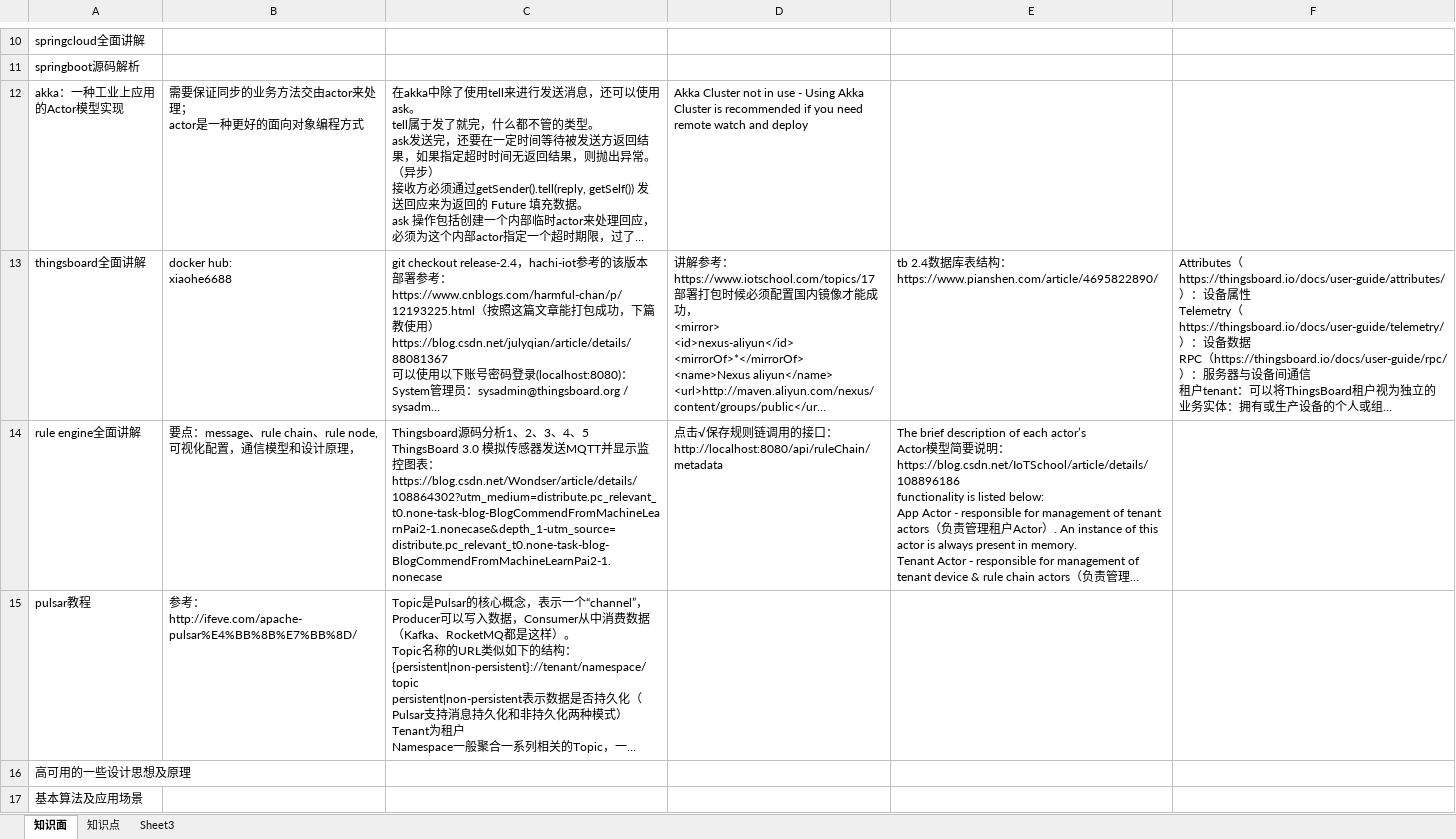
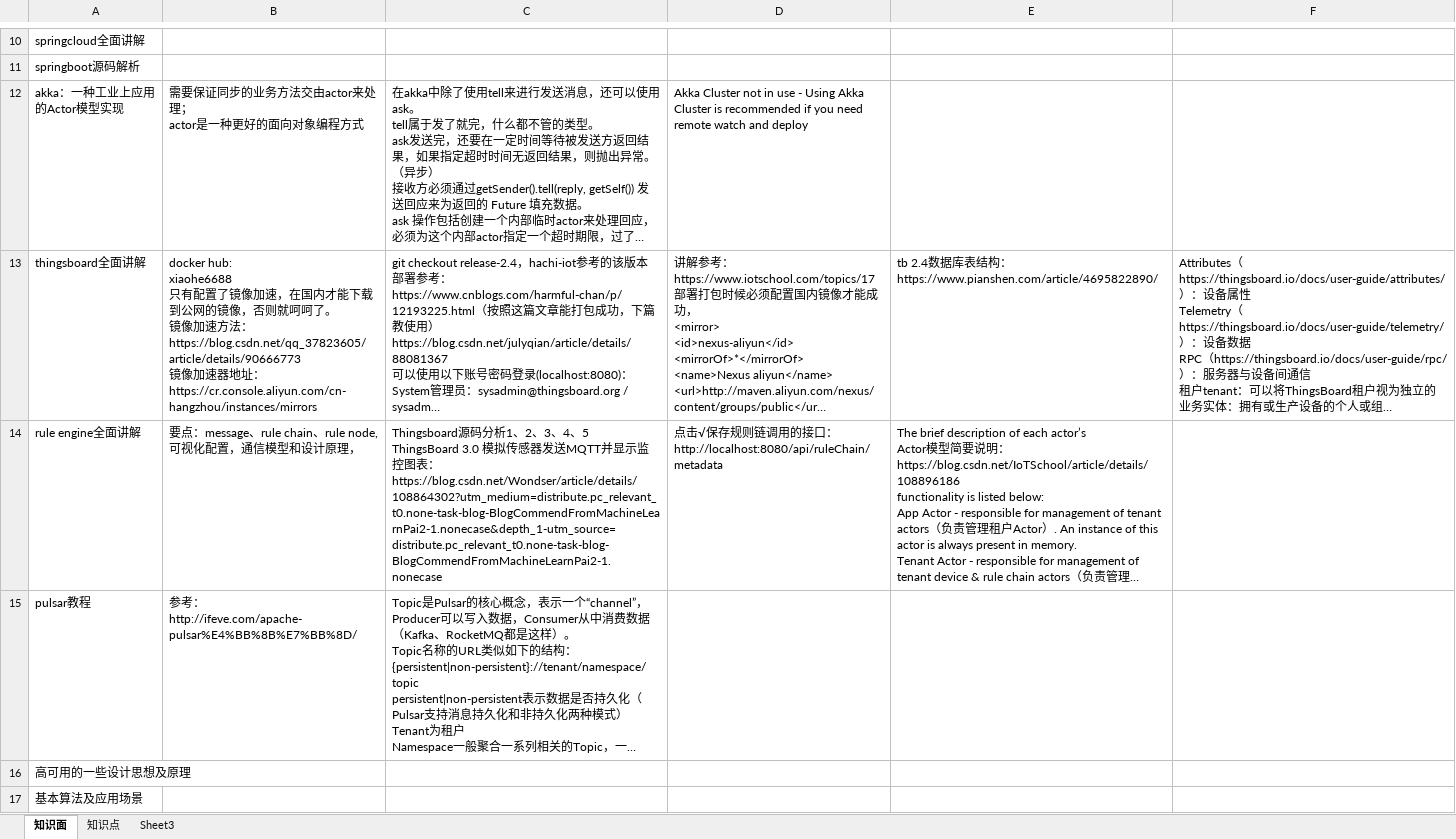
Before and after one commit to monkey123123/concurrentproject, an Excel workbook: reference/Q&A.xlsx, sheet 知识面, drawn as a sheet; only a part is shown, gaps mark what is left out; long unchanged cells end in …; values as stored, in another font and other column widths than the file's, no borders; ↵ is a line break in a cell; the diff names each change by its address in the sheet, - before the commit and + after, or states it on an @@ line.

```diff
--- a/reference/Q&A.xlsx (sheet 知识面)
+++ b/reference/Q&A.xlsx (sheet 知识面)
-B13: …hub: ↵ xiaohe6688
+B13: …hub: ↵ xiaohe6688 ↵ 只有配置了镜像加速，在国内才能下载到公网的镜像，否则就呵呵了。 ↵ 镜像加速方法： ↵ https://blog.csdn.net/qq_37823605/article/details/90666773 ↵ 镜像加速器地址：https://cr.console.aliyun.com/cn-hangzhou/instances/mirrors
```
Also changed, not shown: sheet 知识点, 20 other files.
